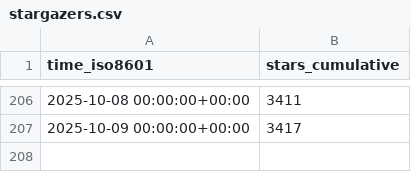
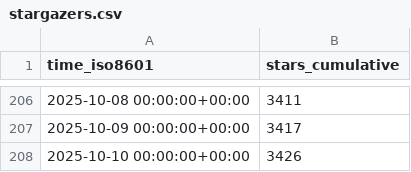
Before and after one commit to jjtolton/unity-mcp, a CSV file: CoplayDev/unity-mcp/ghrs-data/stargazers.csv, drawn as a sheet; only a part is shown, gaps mark what is left out; the diff names each change by its address in the sheet, - before the commit and + after, or states it on an @@ line.

```diff
--- a/CoplayDev/unity-mcp/ghrs-data/stargazers.csv
+++ b/CoplayDev/unity-mcp/ghrs-data/stargazers.csv
+row 208: 2025-10-10 00:00:00+00:00 | 3426
```
Also changed, not shown: CoplayDev/unity-mcp/ghrs-data/forks.csv.
